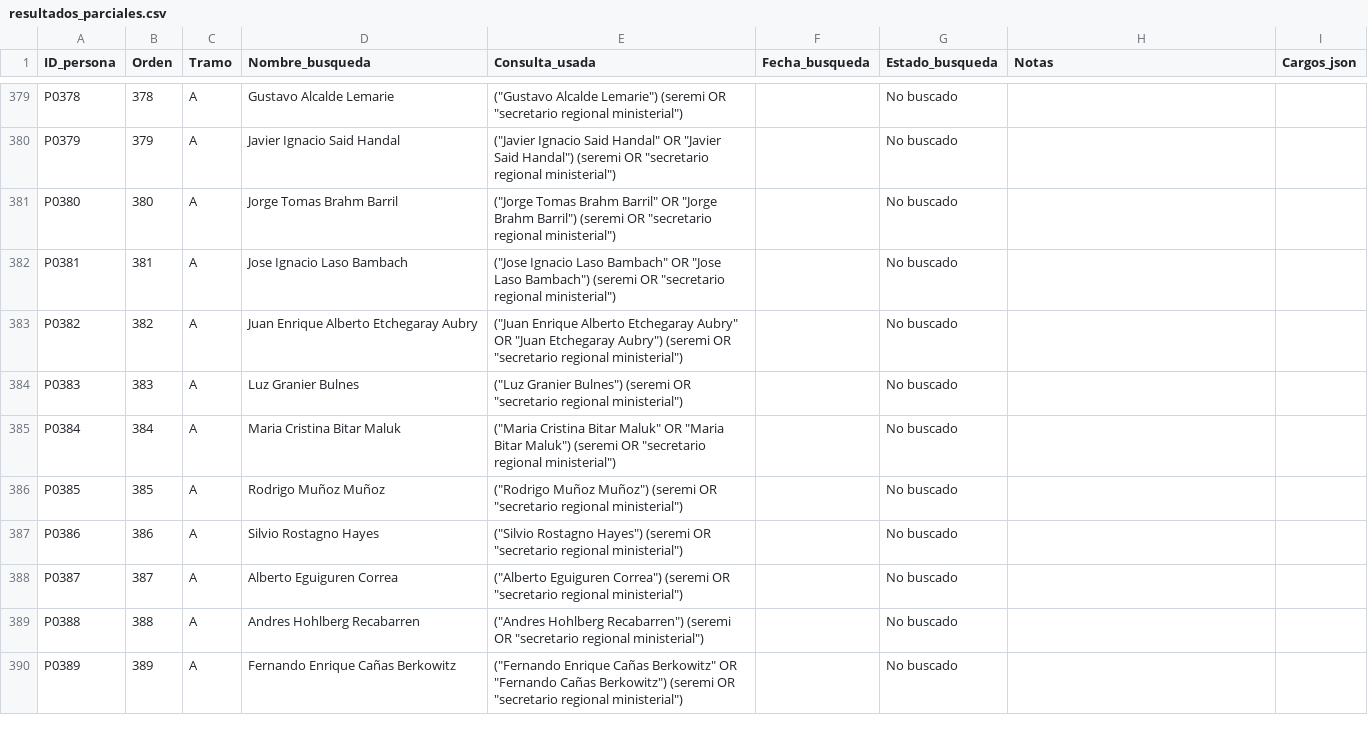
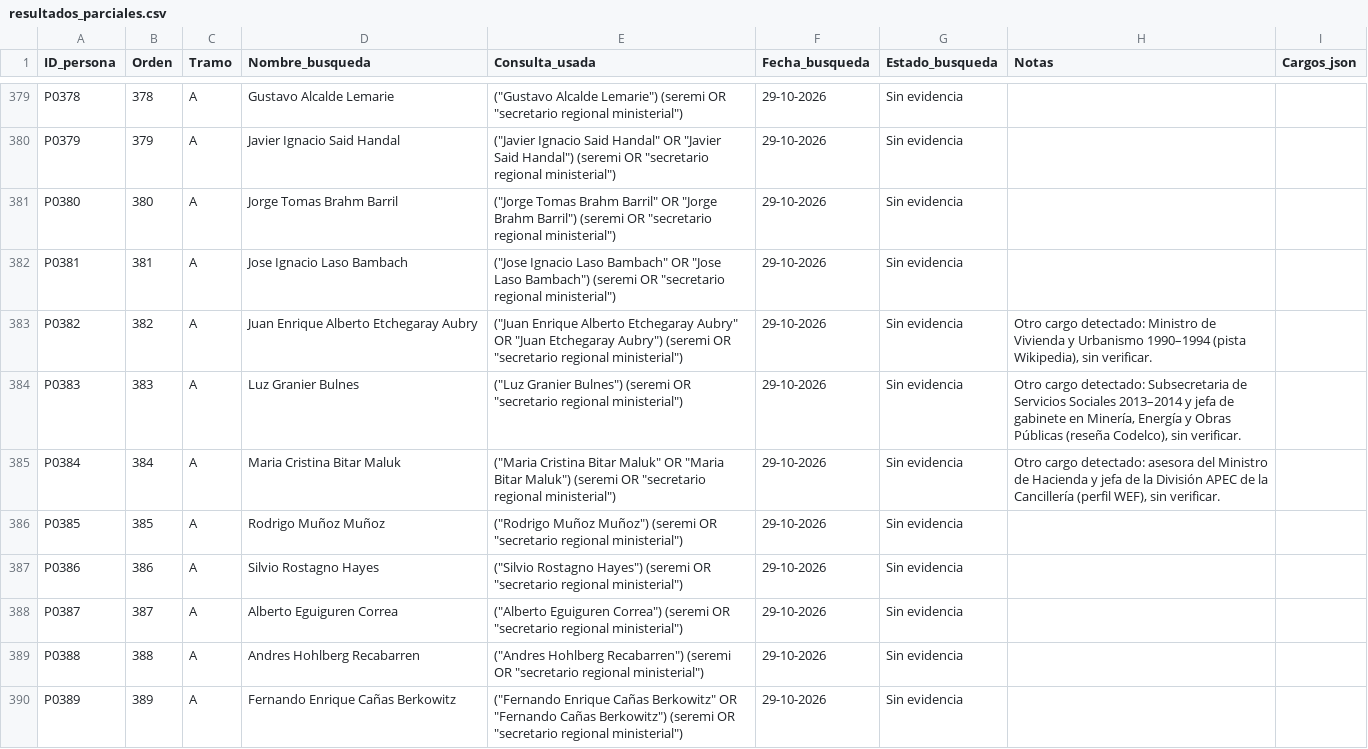
Before and after one commit to claumoreno/Tesis, a CSV file: seremis/trabajo/resultados_parciales.csv, drawn as a sheet; only a part is shown, gaps mark what is left out; the diff covers the shown part only; the diff names each change by its address in the sheet, - before the commit and + after, or states it on an @@ line.

```diff
--- a/seremis/trabajo/resultados_parciales.csv
+++ b/seremis/trabajo/resultados_parciales.csv
-F379:F390 (Fecha_busqueda): (empty)
+F379:F390 (Fecha_busqueda): 29-10-2026
-G379:G390 (Estado_busqueda): No buscado
+G379:G390 (Estado_busqueda): Sin evidencia
-H383 (Notas): (empty)
+H383 (Notas): Otro cargo detectado: Ministro de Vivienda y Urbanismo 1990–1994 (pista Wikipedia), sin verificar.
-H384 (Notas): (empty)
+H384 (Notas): Otro cargo detectado: Subsecretaria de Servicios Sociales 2013–2014 y jefa de gabinete en Minería, Energía y Obras Públicas (reseña Codelco), sin verificar.
-H385 (Notas): (empty)
+H385 (Notas): Otro cargo detectado: asesora del Ministro de Hacienda y jefa de la División APEC de la Cancillería (perfil WEF), sin verificar.
```
Also changed, not shown: 81 edited cells elsewhere in this file.
